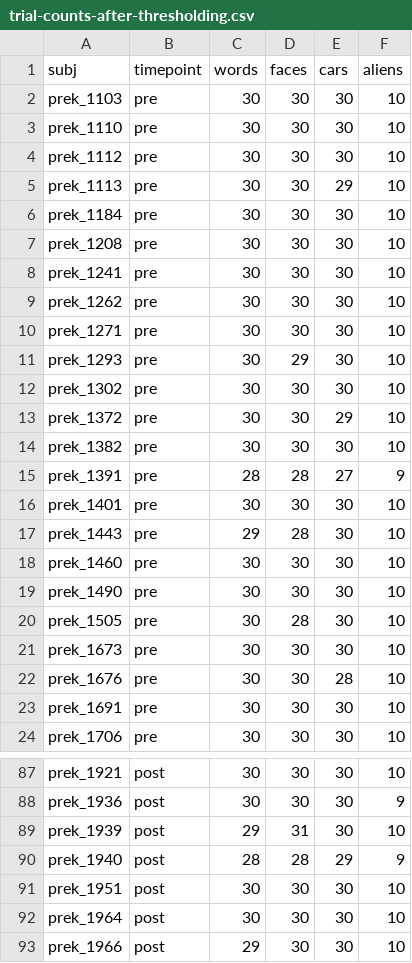
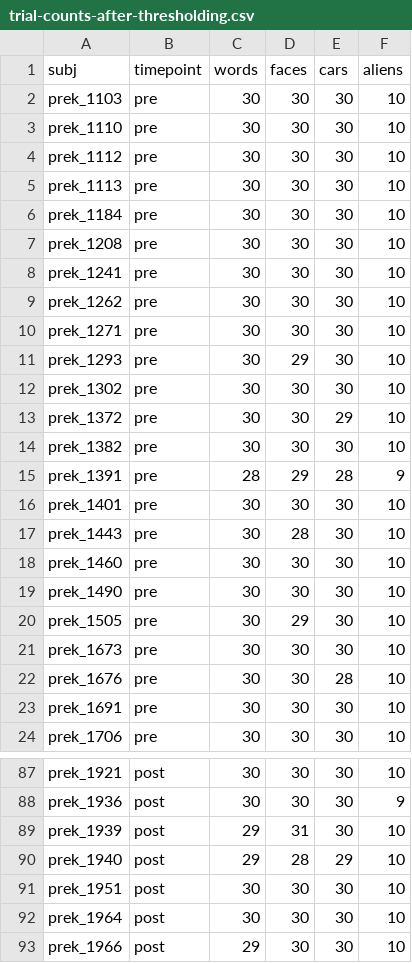
Before and after one commit to yeatmanlab/preK-MEG, a CSV file: analysis/preprocessing/trial-counts-after-thresholding.csv, drawn as a sheet; only a part is shown, gaps mark what is left out; the diff covers the shown part only.

```diff
--- a/analysis/preprocessing/trial-counts-after-thresholding.csv
+++ b/analysis/preprocessing/trial-counts-after-thresholding.csv
@@ -4,3 +4,3 @@ prek_1110,pre,30,30,30,10
 prek_1112,pre,30,30,30,10
-prek_1113,pre,30,30,29,10
+prek_1113,pre,30,30,30,10
 prek_1184,pre,30,30,30,10
@@ -14,8 +14,8 @@ prek_1372,pre,30,30,29,10
 prek_1382,pre,30,30,30,10
-prek_1391,pre,28,28,27,9
+prek_1391,pre,28,29,28,9
 prek_1401,pre,30,30,30,10
-prek_1443,pre,29,28,30,10
+prek_1443,pre,30,28,30,10
 prek_1460,pre,30,30,30,10
 prek_1490,pre,30,30,30,10
-prek_1505,pre,30,28,30,10
+prek_1505,pre,30,29,30,10
 prek_1673,pre,30,30,30,10
@@ -89,3 +89,3 @@ prek_1936,post,30,30,30,9
 prek_1939,post,29,31,30,10
-prek_1940,post,28,28,29,9
+prek_1940,post,29,28,29,10
 prek_1951,post,30,30,30,10
```
Also changed, not shown: 19 edited cells elsewhere in this file, analysis/preprocessing/crossval-results.csv, analysis/preprocessing/trial-counts-and-r-values.csv, 7 other files.
